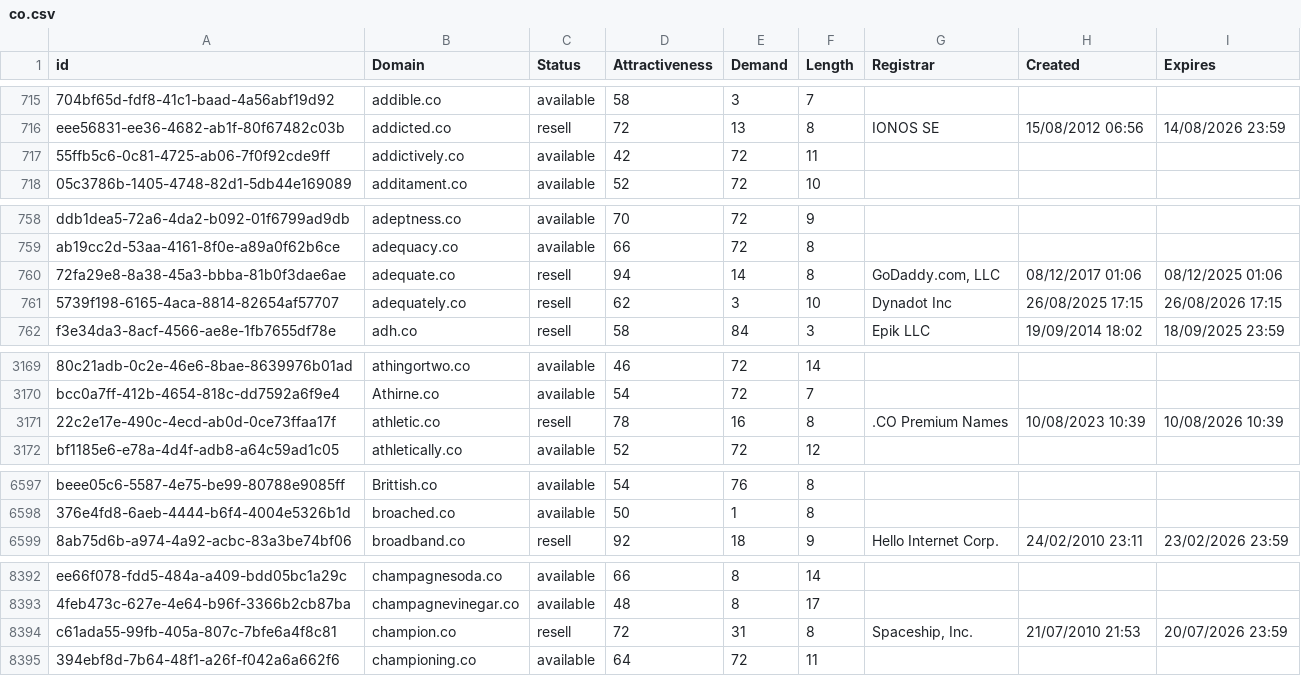
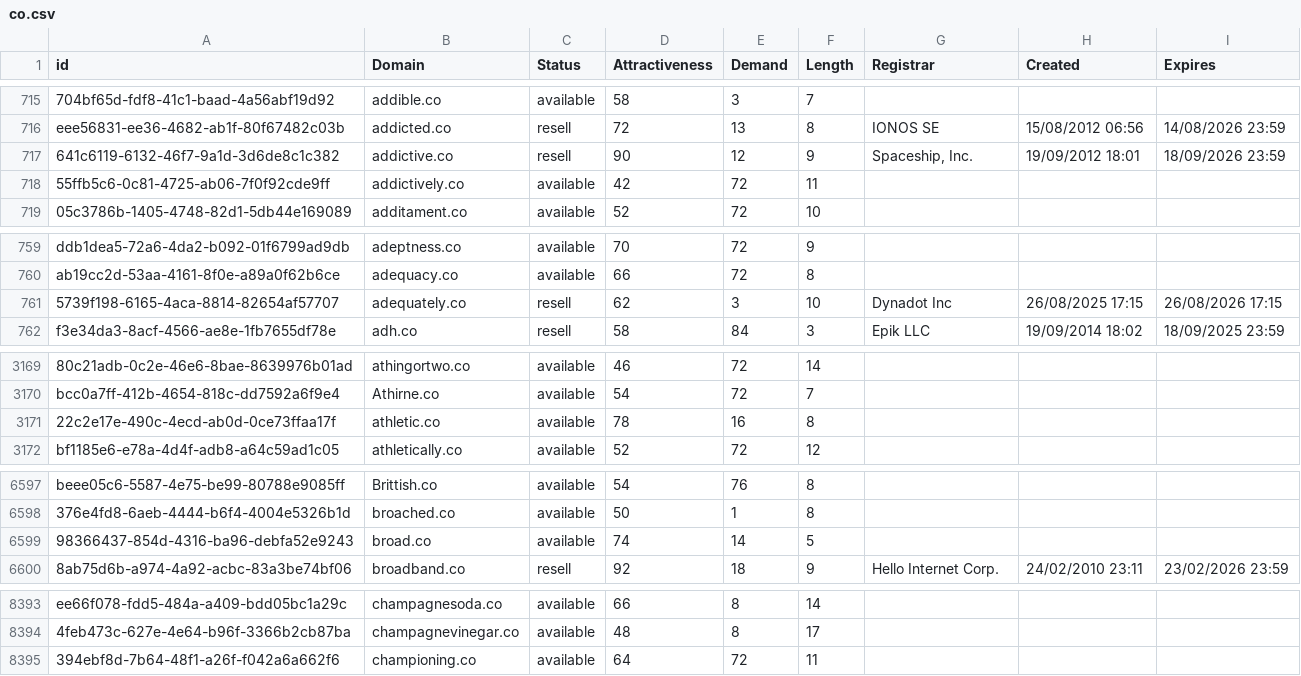
Before and after one commit to UniqueDomains/co-oneword-domains, a CSV file: co.csv, drawn as a sheet; only a part is shown, gaps mark what is left out; removed rows and columns are numbered as before the commit, all else as after; the diff covers the shown part only; the diff names each change by its address in the sheet, - before the commit and + after, or states it on an @@ line.

Commit message:
Domains update

```diff
--- a/co.csv
+++ b/co.csv
+row 717: 641c6119-6132-46f7-9a1d-3d6de8c1c382 | addictive.co | resell | 90 | 12 | 9 | Spaceship, Inc. | 19/09/2012 18:01 | 18/09/2026 23:59
-row 760: 72fa29e8-8a38-45a3-bbba-81b0f3dae6ae | adequate.co | resell | 94 | 14 | 8 | GoDaddy.com, LLC | 08/12/2017 01:06 | 08/12/2025 01:06
-C3171 (Status): resell
+C3171 (Status): available
-G3171 (Registrar): .CO Premium Names
+G3171 (Registrar): (empty)
-H3171 (Created): 10/08/2023 10:39
+H3171 (Created): (empty)
-I3171 (Expires): 10/08/2026 10:39
+I3171 (Expires): (empty)
+row 6599: 98366437-854d-4316-ba96-debfa52e9243 | broad.co | available | 74 | 14 | 5
-row 8394: c61ada55-99fb-405a-807c-7bfe6a4f8c81 | champion.co | resell | 72 | 31 | 8 | Spaceship, Inc. | 21/07/2010 21:53 | 20/07/2026 23:59
```
Also changed, not shown: 11 edited cells elsewhere in this file, 2 other files.
